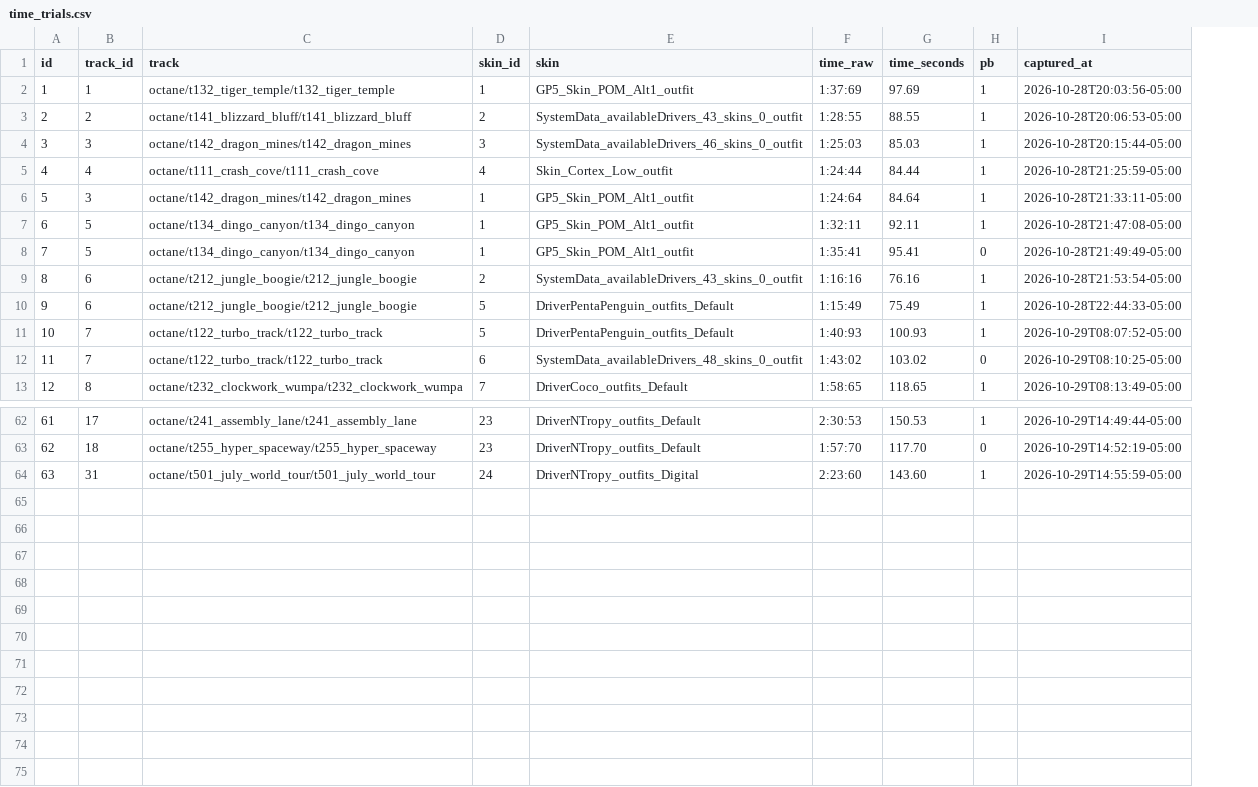
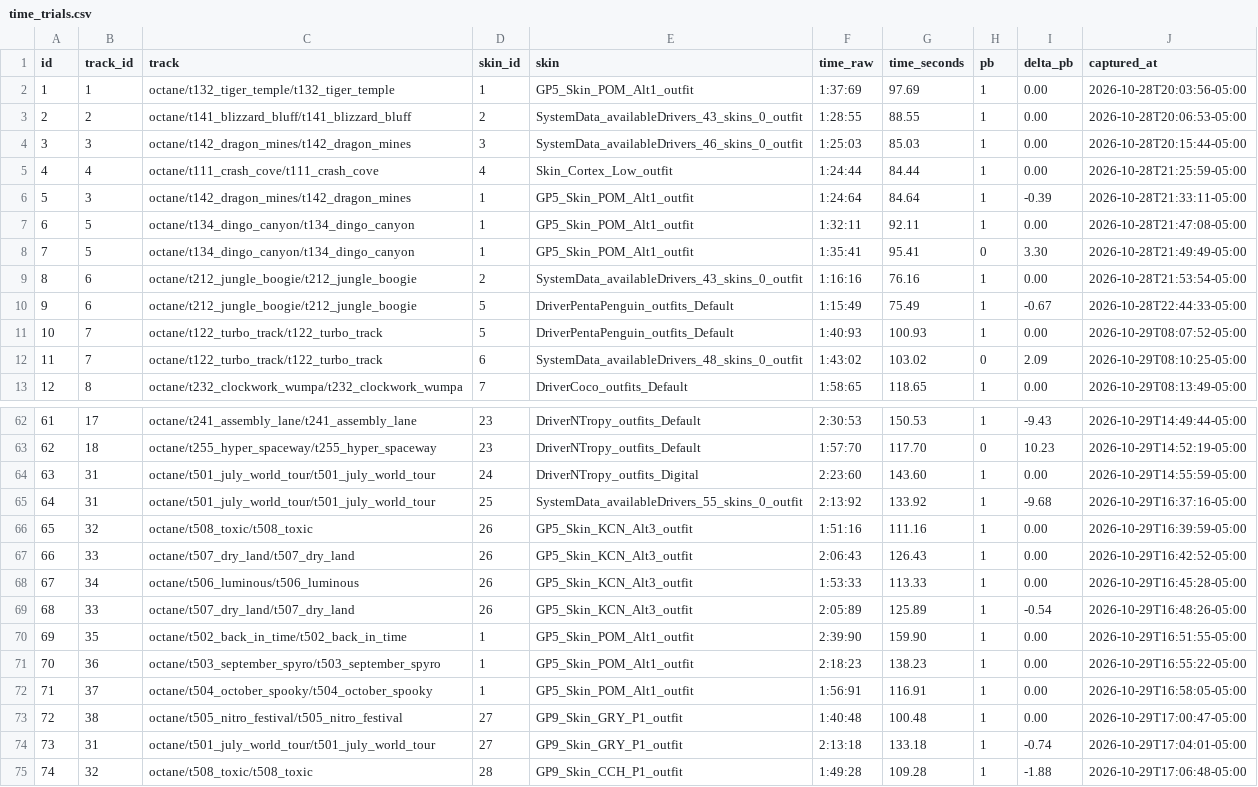
Before and after one commit to Nebiros96/CTRNF, a CSV file: data/time_trials.csv, drawn as a sheet; only a part is shown, gaps mark what is left out; the diff names each change by its address in the sheet, - before the commit and + after, or states it on an @@ line.

```diff
--- a/data/time_trials.csv
+++ b/data/time_trials.csv
+column I (delta_pb), rows 2-13: 0.00 | 0.00 | 0.00 | 0.00 | -0.39 | 0.00 | 3.30 | 0.00 | -0.67 | 0.00 | 2.09 | 0.00; rows 62-64: -9.43 | 10.23 | 0.00
+row 65: 64 | 31 | octane/t501_july_world_tour/t501_july_world_tour | 25 | SystemData_availableDrivers_55_skins_0_outfit | 2:13:92 | 133.92 | 1 | -9.68 | 2026-10-29T16:37:16-05:00
+row 66: 65 | 32 | octane/t508_toxic/t508_toxic | 26 | GP5_Skin_KCN_Alt3_outfit | 1:51:16 | 111.16 | 1 | 0.00 | 2026-10-29T16:39:59-05:00
+row 67: 66 | 33 | octane/t507_dry_land/t507_dry_land | 26 | GP5_Skin_KCN_Alt3_outfit | 2:06:43 | 126.43 | 1 | 0.00 | 2026-10-29T16:42:52-05:00
+row 68: 67 | 34 | octane/t506_luminous/t506_luminous | 26 | GP5_Skin_KCN_Alt3_outfit | 1:53:33 | 113.33 | 1 | 0.00 | 2026-10-29T16:45:28-05:00
+row 69: 68 | 33 | octane/t507_dry_land/t507_dry_land | 26 | GP5_Skin_KCN_Alt3_outfit | 2:05:89 | 125.89 | 1 | -0.54 | 2026-10-29T16:48:26-05:00
+row 70: 69 | 35 | octane/t502_back_in_time/t502_back_in_time | 1 | GP5_Skin_POM_Alt1_outfit | 2:39:90 | 159.90 | 1 | 0.00 | 2026-10-29T16:51:55-05:00
+row 71: 70 | 36 | octane/t503_september_spyro/t503_september_spyro | 1 | GP5_Skin_POM_Alt1_outfit | 2:18:23 | 138.23 | 1 | 0.00 | 2026-10-29T16:55:22-05:00
+row 72: 71 | 37 | octane/t504_october_spooky/t504_october_spooky | 1 | GP5_Skin_POM_Alt1_outfit | 1:56:91 | 116.91 | 1 | 0.00 | 2026-10-29T16:58:05-05:00
+row 73: 72 | 38 | octane/t505_nitro_festival/t505_nitro_festival | 27 | GP9_Skin_GRY_P1_outfit | 1:40:48 | 100.48 | 1 | 0.00 | 2026-10-29T17:00:47-05:00
+row 74: 73 | 31 | octane/t501_july_world_tour/t501_july_world_tour | 27 | GP9_Skin_GRY_P1_outfit | 2:13:18 | 133.18 | 1 | -0.74 | 2026-10-29T17:04:01-05:00
+row 75: 74 | 32 | octane/t508_toxic/t508_toxic | 28 | GP9_Skin_CCH_P1_outfit | 1:49:28 | 109.28 | 1 | -1.88 | 2026-10-29T17:06:48-05:00
```
Also changed, not shown: data/game_tracks.csv, 6 other files.
